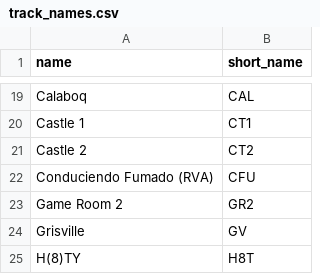
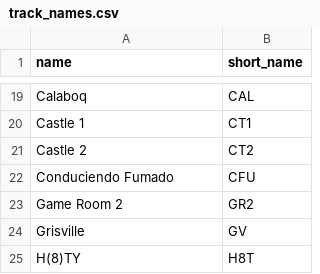
Before and after one commit to Re-Volt-America/RVA-Data, a CSV file: models/tracks/track_names.csv, drawn as a sheet; only a part is shown, gaps mark what is left out.

Commit message:
Update Conduciendo Fumado

```diff
--- a/models/tracks/track_names.csv
+++ b/models/tracks/track_names.csv
@@ -21,3 +21,3 @@ Castle 1,CT1
 Castle 2,CT2
-Conduciendo Fumado (RVA),CFU
+Conduciendo Fumado,CFU
 Game Room 2,GR2
```
